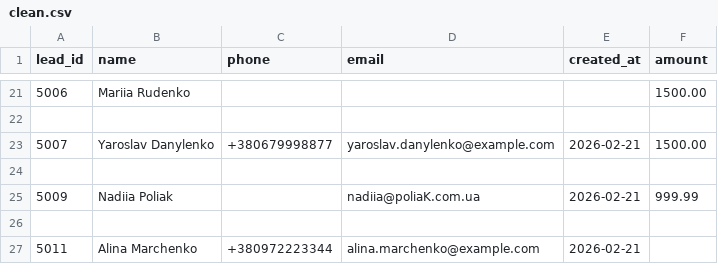
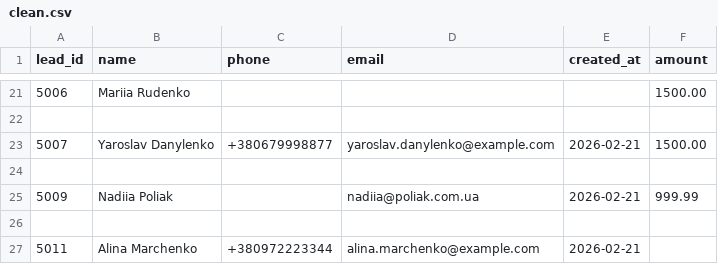
Before and after one commit to SerhiiShostak/diagnostic-python-freelance, a CSV file: task1_cleaning/out/clean.csv, drawn as a sheet; only a part is shown, gaps mark what is left out.

Commit message:
Fix email formatting to lowercase and update CSV email entry

```diff
--- a/task1_cleaning/out/clean.csv
+++ b/task1_cleaning/out/clean.csv
@@ -24,3 +24,3 @@ lead_id,name,phone,email,created_at,amount
 
-5009,Nadiia Poliak,,nadiia@poliaK.com.ua,2026-02-21,999.99
+5009,Nadiia Poliak,,nadiia@poliak.com.ua,2026-02-21,999.99
 
```
Also changed, not shown: 2 other files.
